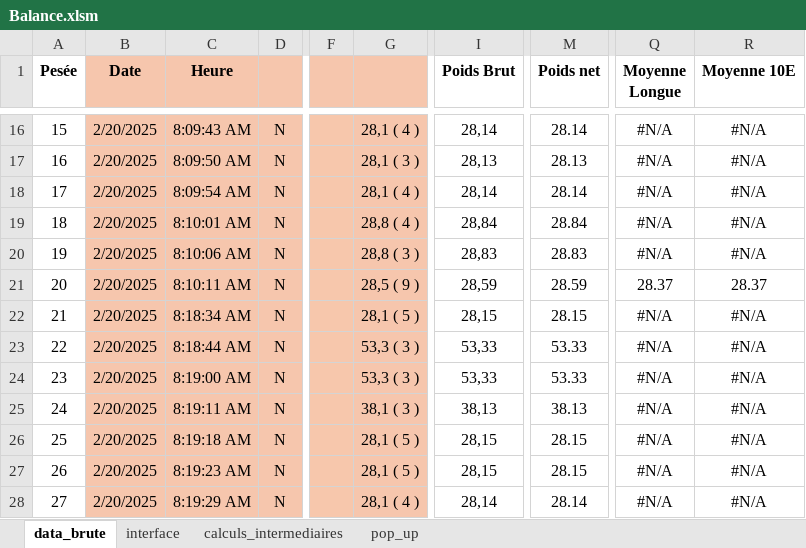
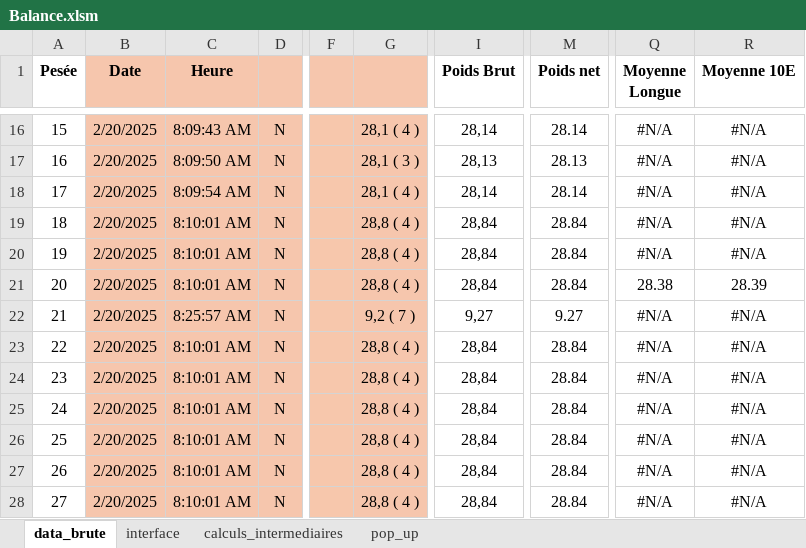
Before and after one commit to adasilva33/balance_solina, an Excel workbook: Balance.xlsm, sheet data_brute, drawn as a sheet; only a part is shown, gaps mark what is left out; values as stored, in another font and other column widths than the file's, no borders; the diff covers the shown part only; the diff names each change by its address in the sheet, - before the commit and + after, or states it on an @@ line.

```diff
--- a/Balance.xlsm (sheet data_brute)
+++ b/Balance.xlsm (sheet data_brute)
-C20 (Heure): 8:10:06 AM
+C20 (Heure): 8:10:01 AM
-G20: 28,8 ( 3 )
+G20: 28,8 ( 4 )
-I20 (Poids Brut): 28,83
+I20 (Poids Brut): 28,84
-M20 (Poids net): 28.83
+M20 (Poids net): 28.84
-C21 (Heure): 8:10:11 AM
+C21 (Heure): 8:10:01 AM
-G21: 28,5 ( 9 )
+G21: 28,8 ( 4 )
-I21 (Poids Brut): 28,59
+I21 (Poids Brut): 28,84
-M21 (Poids net): 28.59
+M21 (Poids net): 28.84
-Q21 (Moyenne Longue): 28.37
+Q21 (Moyenne Longue): 28.38
-R21 (Moyenne 10E): 28.37
+R21 (Moyenne 10E): 28.39
-C22 (Heure): 8:18:34 AM
+C22 (Heure): 8:25:57 AM
-G22: 28,1 ( 5 )
+G22: 9,2 ( 7 )
-I22 (Poids Brut): 28,15
+I22 (Poids Brut): 9,27
-M22 (Poids net): 28.15
+M22 (Poids net): 9.27
-C23 (Heure): 8:18:44 AM
+C23 (Heure): 8:10:01 AM
-G23:G24: 53,3 ( 3 )
+G23:G24: 28,8 ( 4 )
-I23:I24 (Poids Brut): 53,33
+I23:I24 (Poids Brut): 28,84
-M23:M24 (Poids net): 53.33
+M23:M24 (Poids net): 28.84
-C24 (Heure): 8:19:00 AM
+C24 (Heure): 8:10:01 AM
-C25 (Heure): 8:19:11 AM
+C25 (Heure): 8:10:01 AM
-G25: 38,1 ( 3 )
+G25: 28,8 ( 4 )
-I25 (Poids Brut): 38,13
+I25 (Poids Brut): 28,84
-M25 (Poids net): 38.13
+M25 (Poids net): 28.84
-C26 (Heure): 8:19:18 AM
+C26 (Heure): 8:10:01 AM
-G26:G27: 28,1 ( 5 )
+G26:G27: 28,8 ( 4 )
-I26:I27 (Poids Brut): 28,15
+I26:I27 (Poids Brut): 28,84
-M26:M27 (Poids net): 28.15
+M26:M27 (Poids net): 28.84
-C27 (Heure): 8:19:23 AM
+C27 (Heure): 8:10:01 AM
-C28 (Heure): 8:19:29 AM
+C28 (Heure): 8:10:01 AM
-G28: 28,1 ( 4 )
+G28: 28,8 ( 4 )
-I28 (Poids Brut): 28,14
+I28 (Poids Brut): 28,84
-M28 (Poids net): 28.14
+M28 (Poids net): 28.84
```
Also changed, not shown: 22 edited cells elsewhere in this sheet, sheet calculs_intermediaires, sheet interface, sheet pop_up, formulas that keep their value, charts or pictures, 4 other files.
